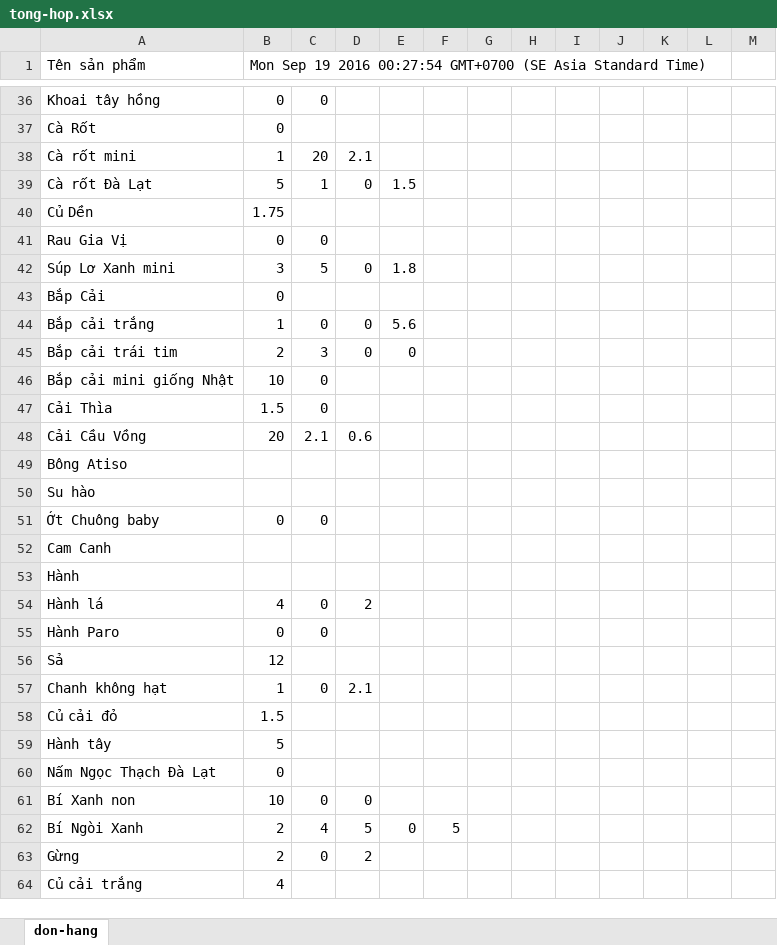
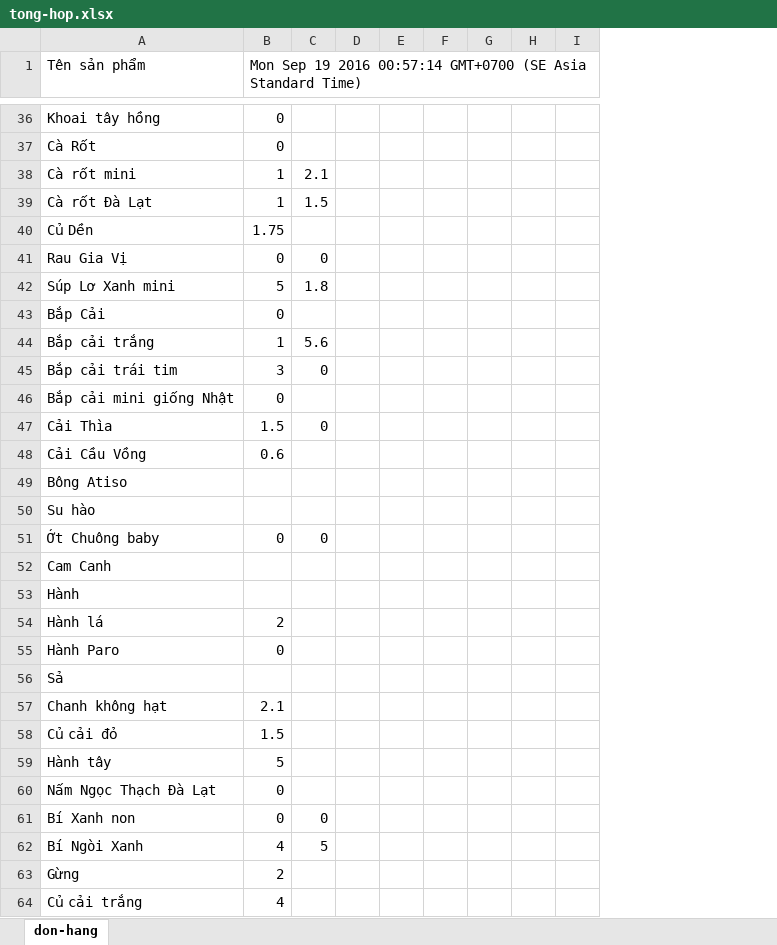
Before and after one commit to hoanganh25991/node-tong-hop-don-hang, an Excel workbook: tong-hop.xlsx, sheet don-hang, drawn as a sheet; only a part is shown, gaps mark what is left out; values as stored, in another font and other column widths than the file's, no borders; removed rows and columns are numbered as before the commit, all else as after; the diff covers the shown part only; the diff names each change by its address in the sheet, - before the commit and + after, or states it on an @@ line.

```diff
--- a/tong-hop.xlsx (sheet don-hang)
+++ b/tong-hop.xlsx (sheet don-hang)
-column C, rows 36-63: 0 |  | 20 | 1 |  | 0 | 5 |  | 0 | 3 | 0 | 0 | 2.1 |  |  | 0 |  |  | 0 | 0 |  | 0 |  |  |  | 0 | 4 | 0
-column D, rows 38-63: 2.1 | 0 |  |  | 0 |  | 0 | 0 |  |  | 0.6 |  |  |  |  |  | 2 |  |  | 2.1 |  |  |  | 0 | 5 | 2
-column G, empty
-column J, empty
-B1: …19 2016 00:27:54 GMT+0700 (SE…
+B1: …19 2016 00:57:14 GMT+0700 (SE…
-C38: (empty)
+C38: 2.1
-B39: 5
+B39: 1
-C41: (empty)
+C41: 0
-B42: 3
+B42: 5
-B45: 2
+B45: 3
-B46: 10
+B46: 0
-C47: (empty)
+C47: 0
-B48: 20
+B48: 0.6
-C51: (empty)
+C51: 0
-B54: 4
+B54: 2
-B56: 12
+B56: (empty)
-B57: 1
+B57: 2.1
-B61: 10
+B61: 0
-C61: (empty)
+C61: 0
-B62: 2
+B62: 4
-C62: 0
+C62: 5
-D62: 5
+D62: (empty)
```
Also changed, not shown: 1 added row, 1 removed row and 31 edited cells elsewhere in this sheet, 2 other files.
